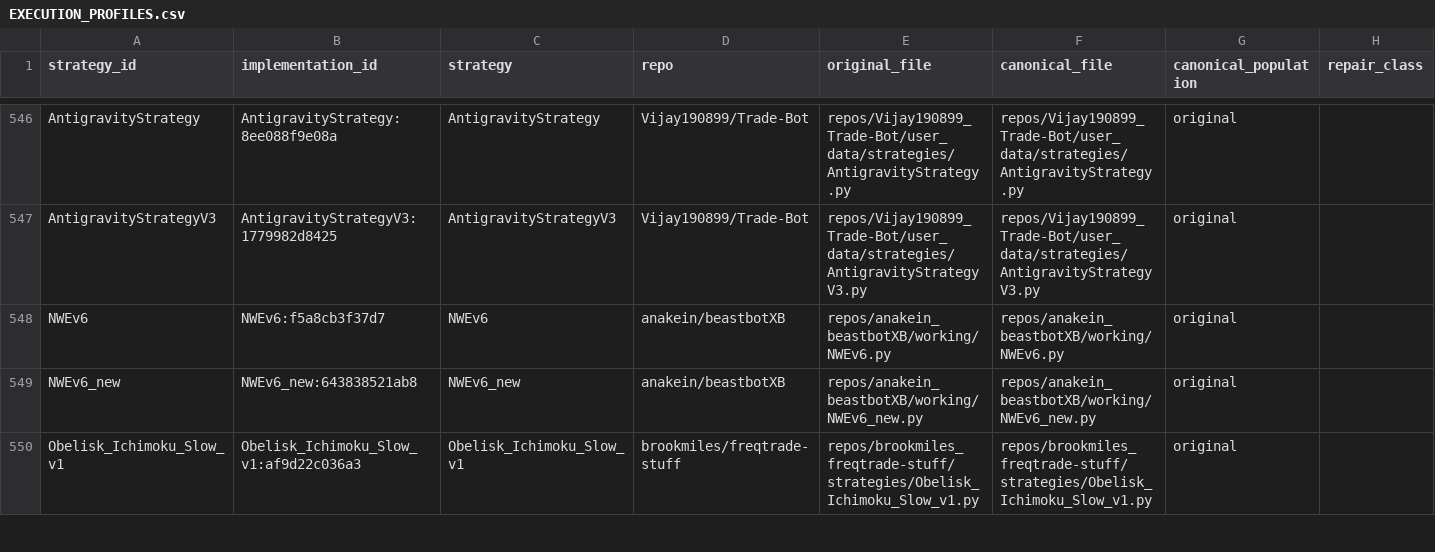
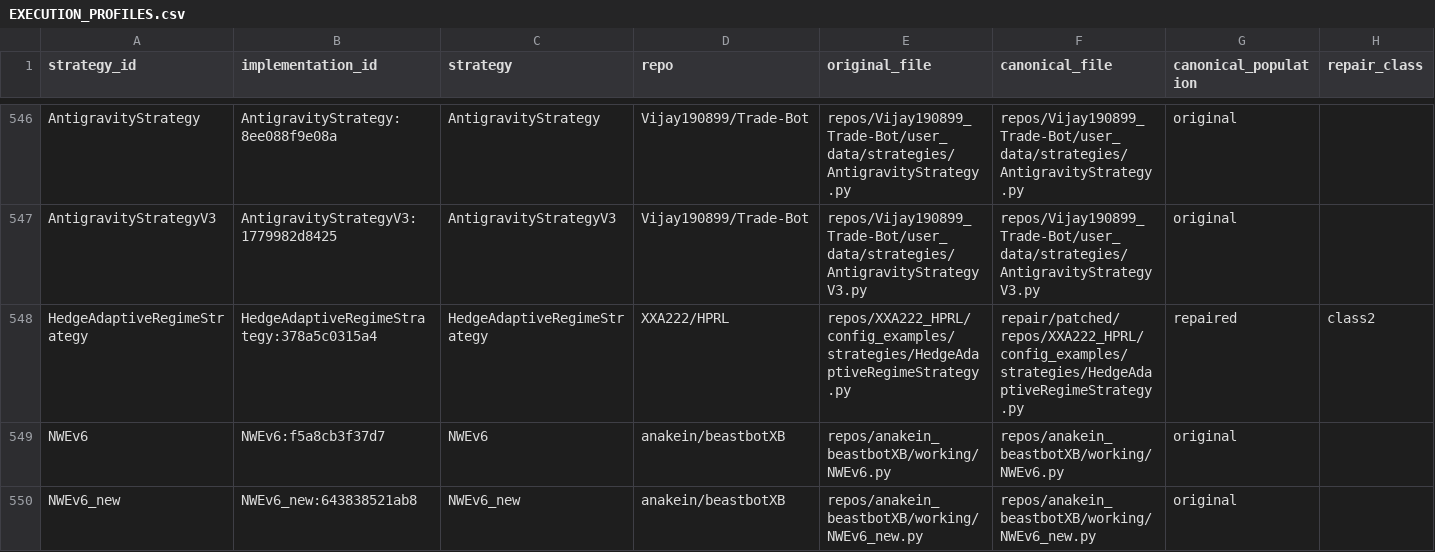
Before and after one commit to M1ch43lV/strategy-audit, a CSV file: evidence/EXECUTION_PROFILES.csv, drawn as a sheet; only a part is shown, gaps mark what is left out; the shorter side is filled out with more unchanged rows; rows hold the shown columns only; the diff names each change by its address in the sheet, - before the commit and + after, or states it on an @@ line.

```diff
--- a/evidence/EXECUTION_PROFILES.csv
+++ b/evidence/EXECUTION_PROFILES.csv
+row 548: HedgeAdaptiveRegimeStrategy | HedgeAdaptiveRegimeStrategy:378a5c0315a4 | HedgeAdaptiveRegimeStrategy | XXA222/HPRL | repos/XXA222_HPRL/config_examples/strategies/HedgeAdaptiveRegimeStrategy.py | repair/patched/repos/XXA222_HPRL/config_examples/strategies/HedgeAdaptiveRegimeStrategy.py | repaired | class2
```
Also changed, not shown: evidence/ELIGIBILITY_EXPANSION_ADJUDICATION.csv, evidence/REGIME_COVERAGE.csv, 16 other files.
